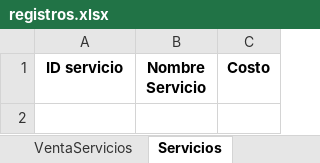
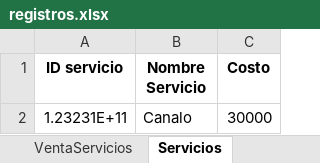
Before and after one commit to C-Sebastian-M/GLAM_MAKEUP_STORE, an Excel workbook: registros.xlsx, sheet Servicios, drawn as a sheet; values as stored, in another font and other column widths than the file's, no borders; the diff names each change by its address in the sheet, - before the commit and + after, or states it on an @@ line.

```diff
--- a/registros.xlsx (sheet Servicios)
+++ b/registros.xlsx (sheet Servicios)
+row 2: 1.23231E+11 | Canalo | 30000
```
Also changed, not shown: 1 other file.
